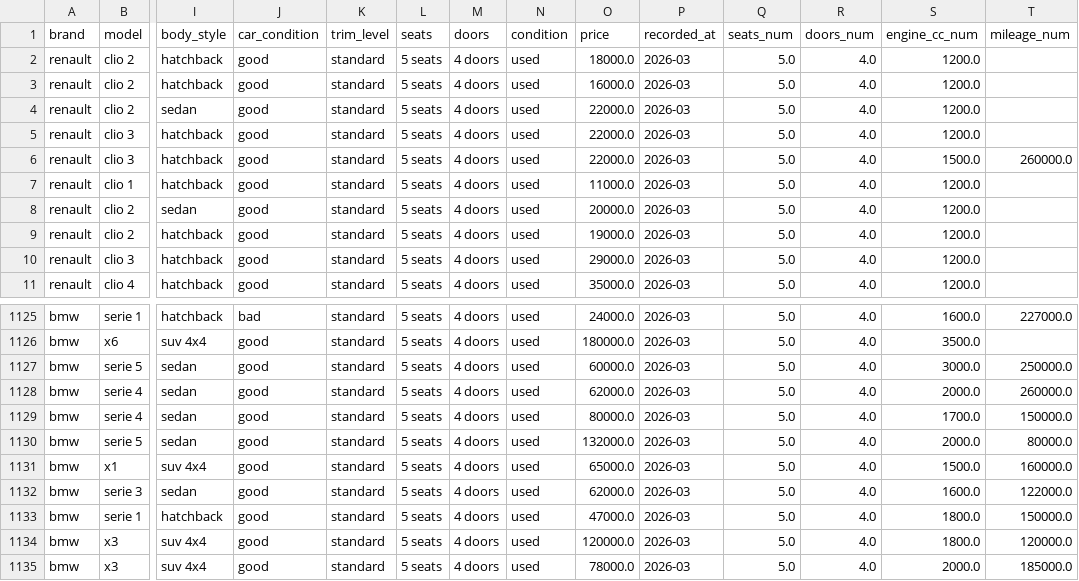
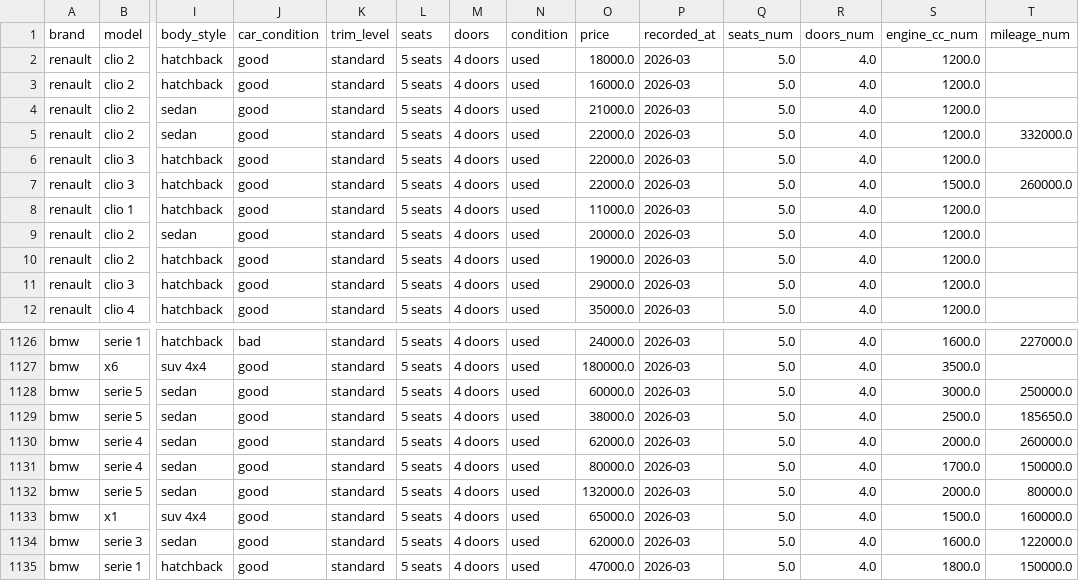
Before and after one commit to Safwen-bm/AutoValu, a CSV file: ml-service/data/cars_used.csv, drawn as a sheet; only a part is shown, gaps mark what is left out; the shorter side is filled out with more unchanged rows; rows hold the shown columns only; the diff names each change by its address in the sheet, - before the commit and + after, or states it on an @@ line.

```diff
--- a/ml-service/data/cars_used.csv
+++ b/ml-service/data/cars_used.csv
-O4 (price): 22000.0
+O4 (price): 21000.0
+row 5: renault | clio 2 | sedan | good | standard | 5 seats | 4 doors | used | 22000.0 | 2026-03 | 5.0 | 4.0 | 1200.0 | 332000.0
+row 1129: bmw | serie 5 | sedan | good | standard | 5 seats | 4 doors | used | 38000.0 | 2026-03 | 5.0 | 4.0 | 2500.0 | 185650.0
```
Also changed, not shown: 4 other files.
